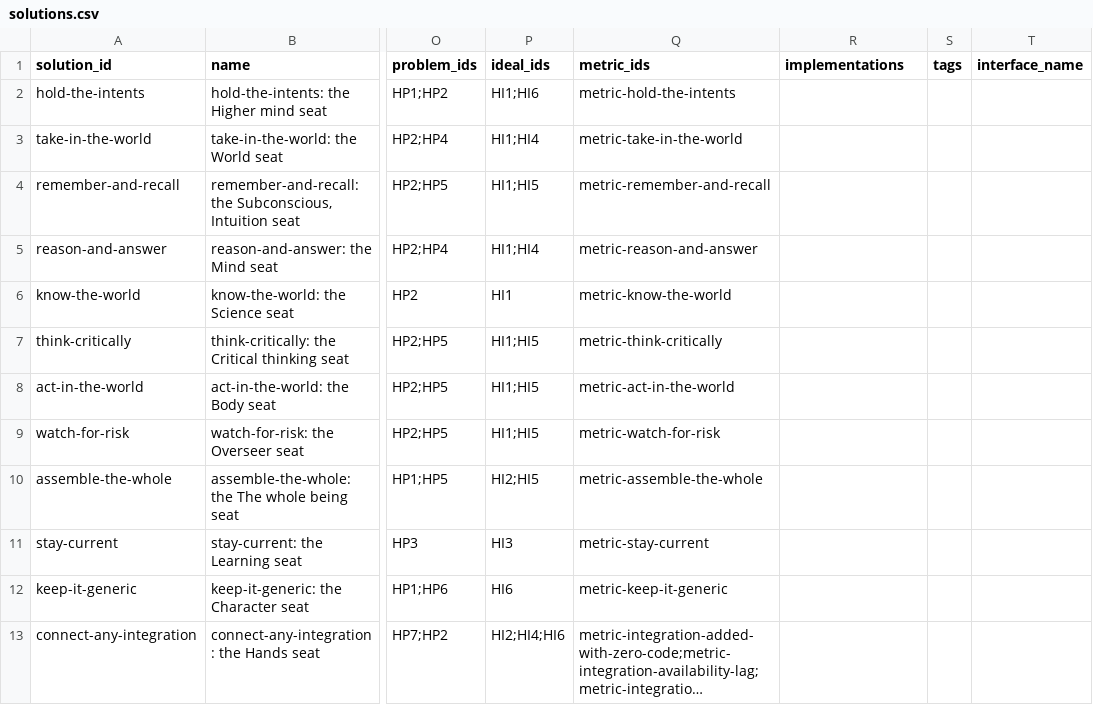
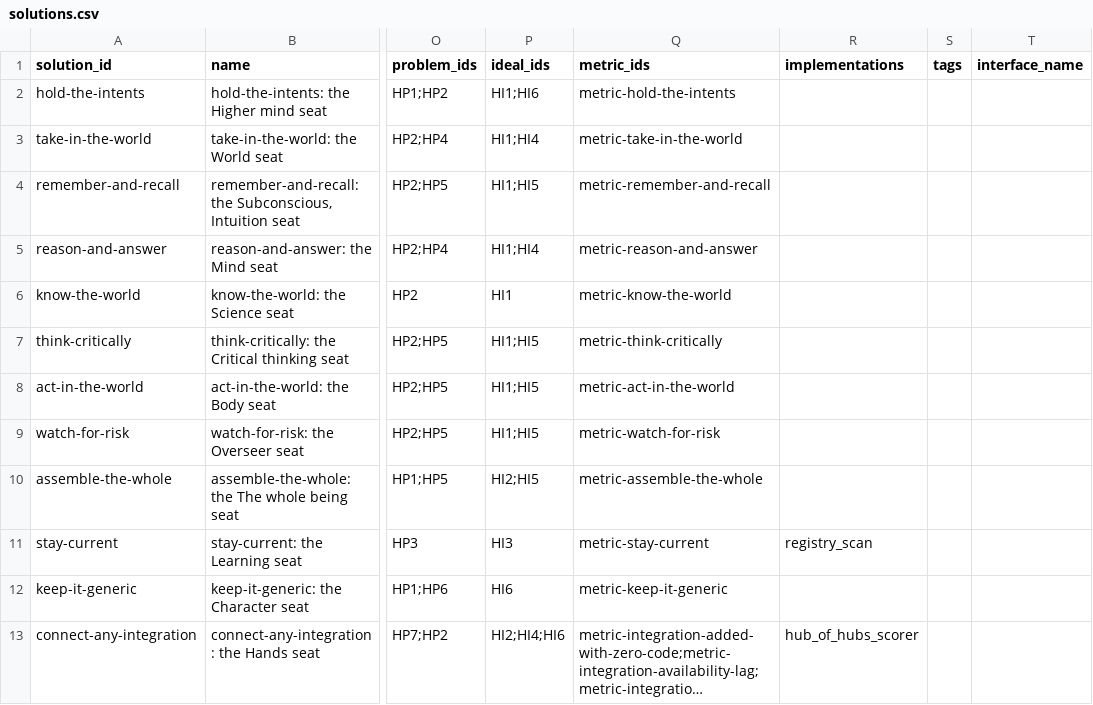
Before and after one commit to SpiritualData/ai-hub-of-hubs-structure, a CSV file: esoi/solutions.csv, drawn as a sheet; only a part is shown, gaps mark what is left out; long unchanged cells end in …; the diff names each change by its address in the sheet, - before the commit and + after, or states it on an @@ line.

```diff
--- a/esoi/solutions.csv
+++ b/esoi/solutions.csv
-R11 (implementations): (empty)
+R11 (implementations): registry_scan
-R13 (implementations): (empty)
+R13 (implementations): hub_of_hubs_scorer
```
Also changed, not shown: esoi/components.csv, 26 other files.
